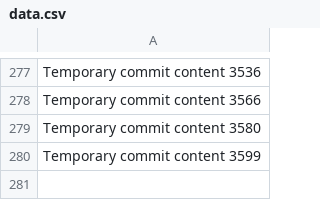
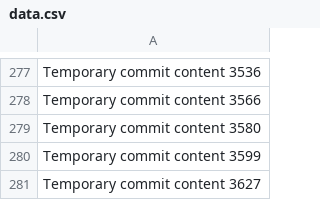
Before and after one commit to notarybob/band, a CSV file: edt/data.csv, drawn as a sheet; only a part is shown, gaps mark what is left out; the diff names each change by its address in the sheet, - before the commit and + after, or states it on an @@ line.

```diff
--- a/edt/data.csv
+++ b/edt/data.csv
+row 281: Temporary commit content 3627
```
